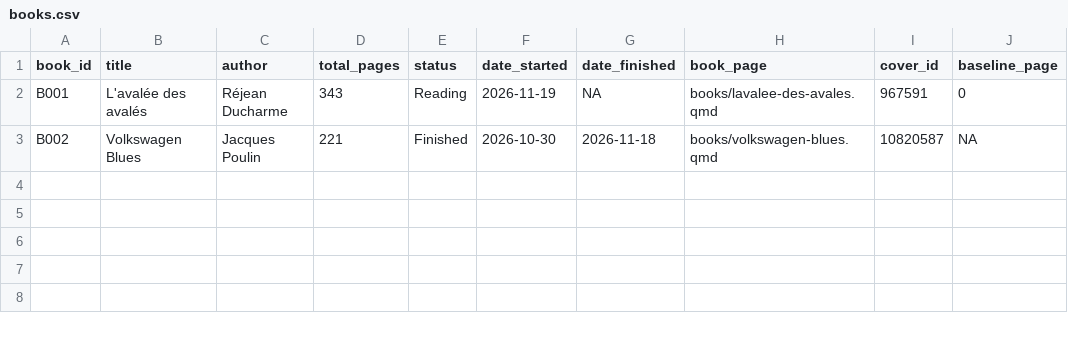
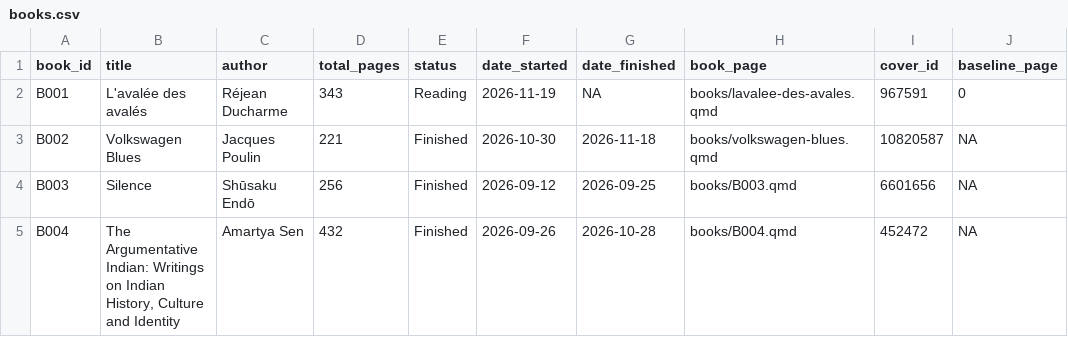
Before and after one commit to awaran-jpg/marginalia, a CSV file: data/books.csv, drawn as a sheet; the diff names each change by its address in the sheet, - before the commit and + after, or states it on an @@ line.

Commit message:
Improve book management, reading logs, and site themes

```diff
--- a/data/books.csv
+++ b/data/books.csv
+row 4: B003 | Silence | Shūsaku Endō | 256 | Finished | 2026-09-12 | 2026-09-25 | books/B003.qmd | 6601656 | NA
+row 5: B004 | The Argumentative Indian: Writings on Indian History, Culture and Identity | Amartya Sen | 432 | Finished | 2026-09-26 | 2026-10-28 | books/B004.qmd | 452472 | NA
```
Also changed, not shown: 9 other files.
